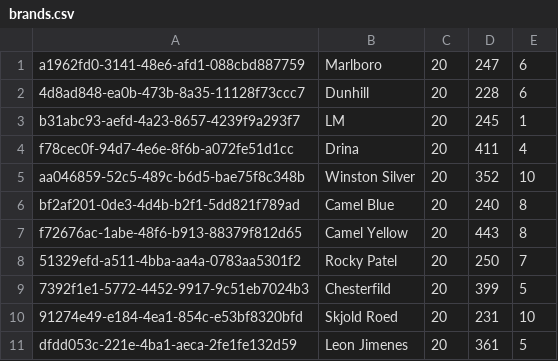
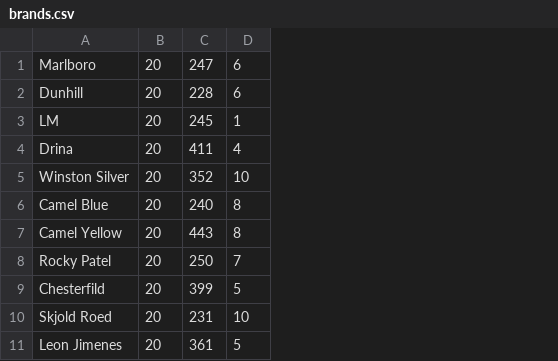
Before and after one commit to conquistadejuarez/SmokeAPP-Backend, a CSV file: csvFiles/brands.csv, drawn as a sheet; only a part is shown; the diff names each change by its address in the sheet, - before the commit and + after, or states it on an @@ line.

```diff
--- a/csvFiles/brands.csv
+++ b/csvFiles/brands.csv
-column A, rows 1-11: a1962fd0-3141-48e6-afd1-088cbd887759 | 4d8ad848-ea0b-473b-8a35-11128f73ccc7 | b31abc93-aefd-4a23-8657-4239f9a293f7 | f78cec0f-94d7-4e6e-8f6b-a072fe51d1cc | aa046859-52c5-489c-b6d5-bae75f8c348b | bf2af201-0de3-4d4b-b2f1-5dd821f789ad | f72676ac-1abe-48f6-b913-88379f812d65 | 51329efd-a511-4bba-aa4a-0783aa5301f2 | 7392f1e1-5772-4452-9917-9c51eb7024b3 | 91274e49-e184-4ea1-854c-e53bf8320bfd | dfdd053c-221e-4ba1-aeca-2fe1fe132d59
```
Also changed, not shown: 3 other files.
